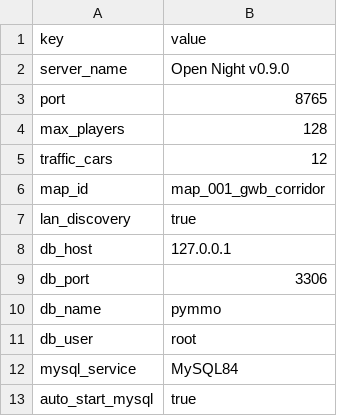
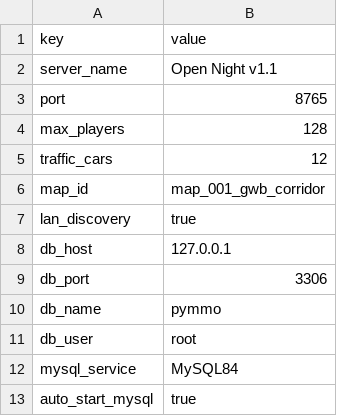
Before and after one commit to goodnighthawk/Open-Night, a CSV file: server_config.csv, drawn as a sheet.

Commit message:
v1.1: update default local server identity

```diff
--- a/server_config.csv
+++ b/server_config.csv
@@ -1,3 +1,3 @@
 key,value
-server_name,Open Night v0.9.0
+server_name,Open Night v1.1
 port,8765
```
